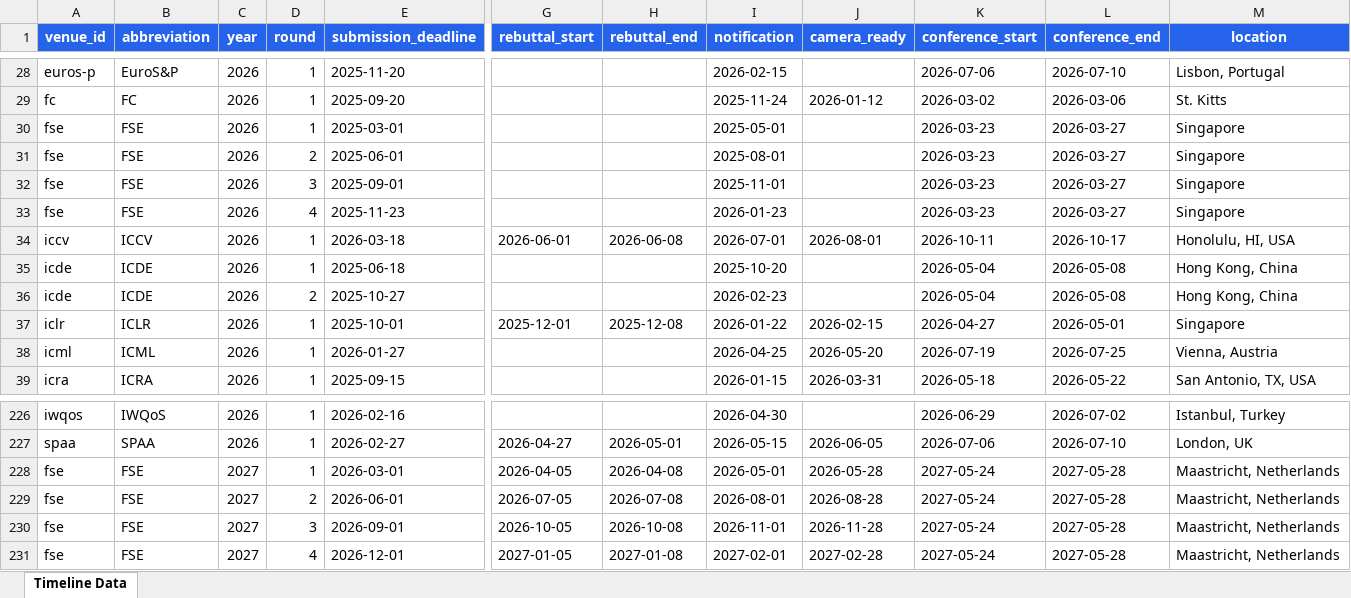
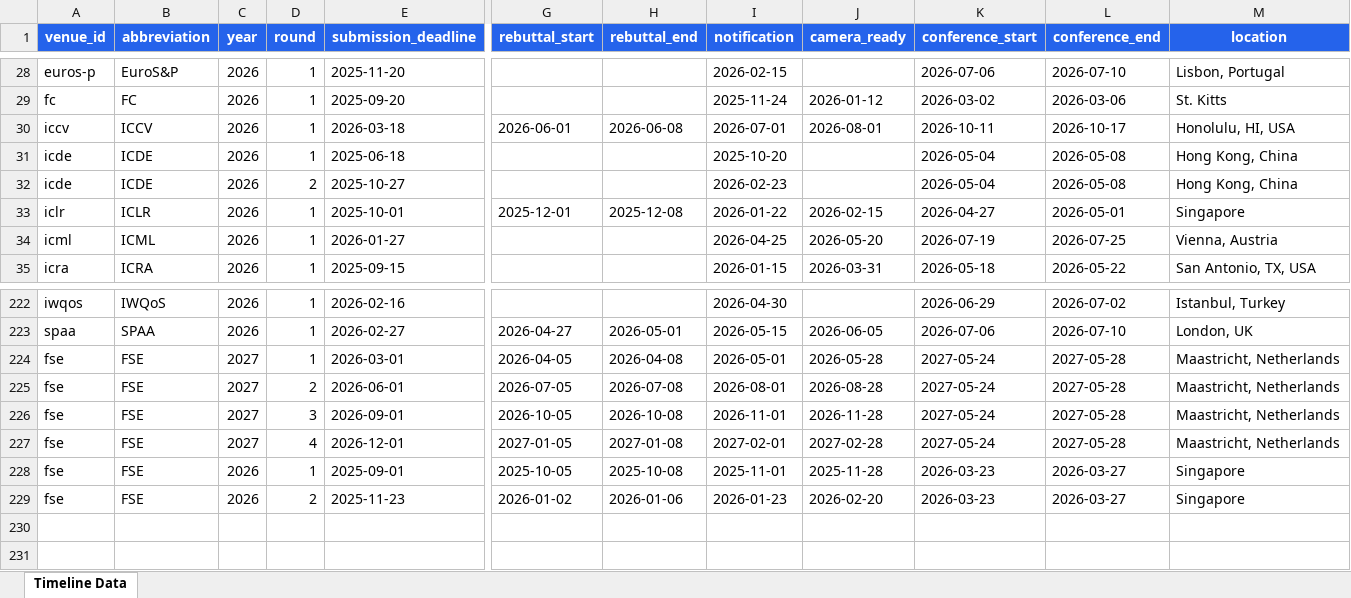
Before and after one commit to wang2000star/ccfddl, an Excel workbook: timeline_data.xlsx, sheet Timeline Data, drawn as a sheet; only a part is shown, gaps mark what is left out; values as stored, in another font and other column widths than the file's, no borders; removed rows and columns are numbered as before the commit, all else as after; rows hold the shown columns only; the diff names each change by its address in the sheet, - before the commit and + after, or states it on an @@ line.

Commit message:
Fix FSE 2026/2027 from official fse.iacr.org - 2026: 2 rounds, 2027: 4 rounds

```diff
--- a/timeline_data.xlsx (sheet Timeline Data)
+++ b/timeline_data.xlsx (sheet Timeline Data)
-row 30: fse | FSE | 2026 | 1 | 2025-03-01 |  |  | 2025-05-01 |  | 2026-03-23 | 2026-03-27 | Singapore
-row 31: fse | FSE | 2026 | 2 | 2025-06-01 |  |  | 2025-08-01 |  | 2026-03-23 | 2026-03-27 | Singapore
-row 32: fse | FSE | 2026 | 3 | 2025-09-01 |  |  | 2025-11-01 |  | 2026-03-23 | 2026-03-27 | Singapore
-row 33: fse | FSE | 2026 | 4 | 2025-11-23 |  |  | 2026-01-23 |  | 2026-03-23 | 2026-03-27 | Singapore
+row 228: fse | FSE | 2026 | 1 | 2025-09-01 | 2025-10-05 | 2025-10-08 | 2025-11-01 | 2025-11-28 | 2026-03-23 | 2026-03-27 | Singapore
+row 229: fse | FSE | 2026 | 2 | 2025-11-23 | 2026-01-02 | 2026-01-06 | 2026-01-23 | 2026-02-20 | 2026-03-23 | 2026-03-27 | Singapore
```
Also changed, not shown: 2 other files.
